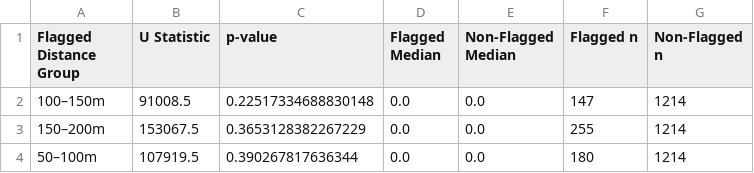
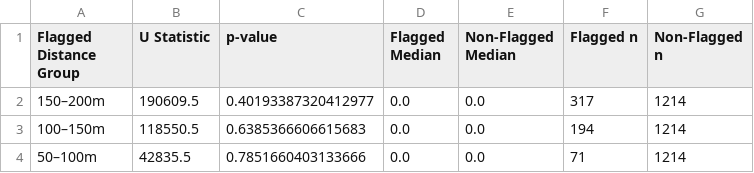
Before and after one commit to shailikadakia/traffic-light, a CSV file: flagged_intersection_vs_non_flagged_intersection_MannWhitneyU.csv, drawn as a sheet.

```diff
--- a/flagged_intersection_vs_non_flagged_intersection_MannWhitneyU.csv
+++ b/flagged_intersection_vs_non_flagged_intersection_MannWhitneyU.csv
@@ -1,4 +1,4 @@
 Flagged Distance Group,U Statistic,p-value,Flagged Median,Non-Flagged Median,Flagged n,Non-Flagged n
-100–150m,91008.5,0.22517334688830148,0.0,0.0,147,1214
-150–200m,153067.5,0.3653128382267229,0.0,0.0,255,1214
-50–100m,107919.5,0.390267817636344,0.0,0.0,180,1214
+150–200m,190609.5,0.40193387320412977,0.0,0.0,317,1214
+100–150m,118550.5,0.6385366606615683,0.0,0.0,194,1214
+50–100m,42835.5,0.7851660403133666,0.0,0.0,71,1214
```
Also changed, not shown: accident_counts_non_flagged.csv, accident_counts_per_intersection.csv, 15 other files.
